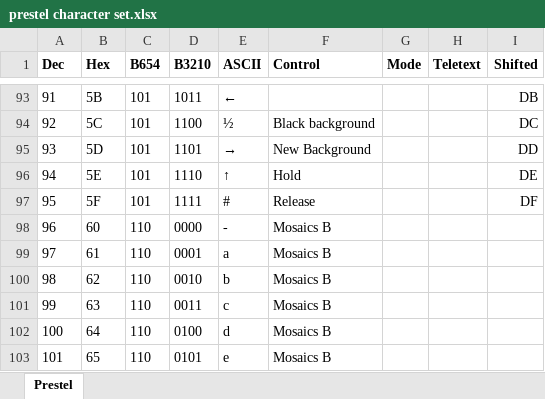
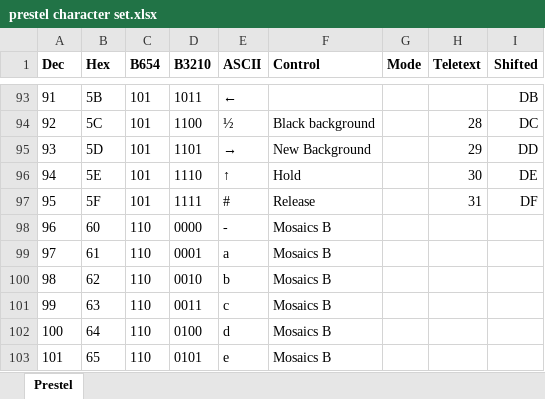
Before and after one commit to Threetwosevensixseven/NXtel, an Excel workbook: docs/prestel character set.xlsx, sheet Prestel, drawn as a sheet; only a part is shown, gaps mark what is left out; values as stored, in another font and other column widths than the file's, no borders; the diff covers the shown part only; the diff names each change by its address in the sheet, - before the commit and + after, or states it on an @@ line.

```diff
--- a/docs/prestel character set.xlsx (sheet Prestel)
+++ b/docs/prestel character set.xlsx (sheet Prestel)
-H94 (Teletext): (empty)
+H94 (Teletext): 28
-H95 (Teletext): (empty)
+H95 (Teletext): 29
-H96 (Teletext): (empty)
+H96 (Teletext): 30
-H97 (Teletext): (empty)
+H97 (Teletext): 31
```
Also changed, not shown: 21 edited cells elsewhere in this sheet, 14 other files.
